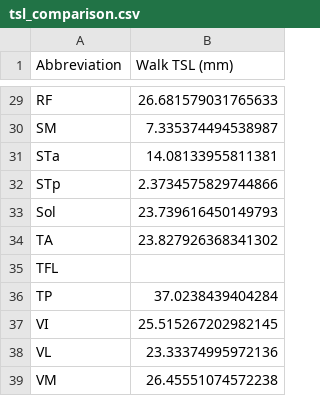
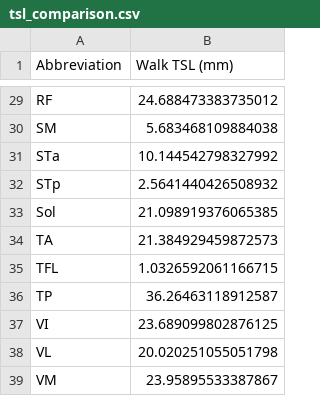
Before and after one commit to hudsonburke/rat-hindlimb-model, a CSV file: data/parameters/tsl_comparison.csv, drawn as a sheet; only a part is shown, gaps mark what is left out; the diff covers the shown part only; the diff names each change by its address in the sheet, - before the commit and + after, or states it on an @@ line.

Commit message:
fix: use resolution=2 with timestep averaging for TSL optimization
- resolution=2 captures ±1σ walking variability
- Average back to 201 points per muscle to keep SLSQP tractable
- Widen walk range to (0.6, 1.5) for better TSL with long paths
- Signal-based timeout (Unix), pass None to disable
- Clean up stale max_opt_points/ProcessPoolExecutor code

```diff
--- a/data/parameters/tsl_comparison.csv
+++ b/data/parameters/tsl_comparison.csv
-B29 (Walk TSL (mm)): 26.681579031765633
+B29 (Walk TSL (mm)): 24.688473383735012
-B30 (Walk TSL (mm)): 7.335374494538987
+B30 (Walk TSL (mm)): 5.683468109884038
-B31 (Walk TSL (mm)): 14.08133955811381
+B31 (Walk TSL (mm)): 10.144542798327992
-B32 (Walk TSL (mm)): 2.3734575829744866
+B32 (Walk TSL (mm)): 2.5641440426508932
-B33 (Walk TSL (mm)): 23.739616450149793
+B33 (Walk TSL (mm)): 21.098919376065385
-B34 (Walk TSL (mm)): 23.827926368341302
+B34 (Walk TSL (mm)): 21.384929459872573
-B35 (Walk TSL (mm)): (empty)
+B35 (Walk TSL (mm)): 1.0326592061166715
-B36 (Walk TSL (mm)): 37.0238439404284
+B36 (Walk TSL (mm)): 36.26463118912587
-B37 (Walk TSL (mm)): 25.515267202982145
+B37 (Walk TSL (mm)): 23.689099802876125
-B38 (Walk TSL (mm)): 23.33374995972136
+B38 (Walk TSL (mm)): 20.020251055051798
-B39 (Walk TSL (mm)): 26.45551074572238
+B39 (Walk TSL (mm)): 23.95895533387867
```
Also changed, not shown: 27 edited cells elsewhere in this file, 2 other files.
